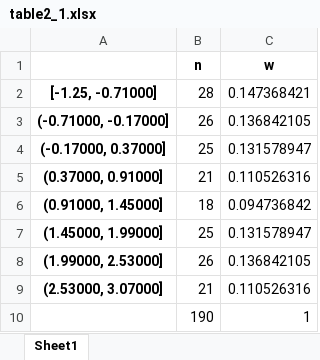
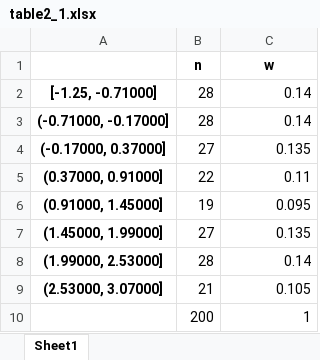
Before and after one commit to Kjan2/Trash, an Excel workbook: stats2/tables/table2_1.xlsx, sheet Sheet1, drawn as a sheet; values as stored, in another font and other column widths than the file's, no borders; the diff names each change by its address in the sheet, - before the commit and + after, or states it on an @@ line.

```diff
--- a/stats2/tables/table2_1.xlsx (sheet Sheet1)
+++ b/stats2/tables/table2_1.xlsx (sheet Sheet1)
-C2 (w): 0.147368421
+C2 (w): 0.14
-B3 (n): 26
+B3 (n): 28
-C3 (w): 0.136842105
+C3 (w): 0.14
-B4 (n): 25
+B4 (n): 27
-C4 (w): 0.131578947
+C4 (w): 0.135
-B5 (n): 21
+B5 (n): 22
-C5 (w): 0.110526316
+C5 (w): 0.11
-B6 (n): 18
+B6 (n): 19
-C6 (w): 0.094736842
+C6 (w): 0.095
-B7 (n): 25
+B7 (n): 27
-C7 (w): 0.131578947
+C7 (w): 0.135
-B8 (n): 26
+B8 (n): 28
-C8 (w): 0.136842105
+C8 (w): 0.14
-C9 (w): 0.110526316
+C9 (w): 0.105
-B10 (n): 190
+B10 (n): 200
```
Also changed, not shown: stats2/tables/table1_1.xlsx, stats2/tables/table1_2.xlsx, 14 other files.
